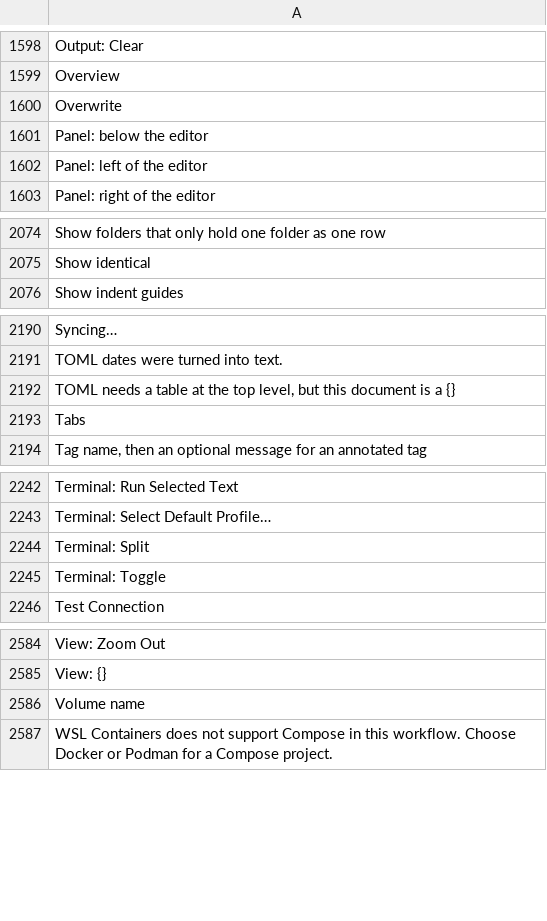
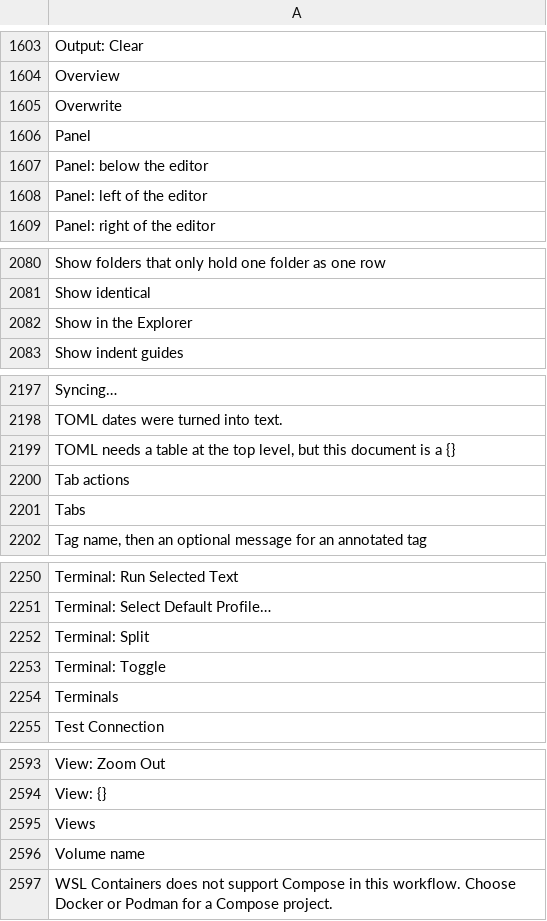
Before and after one commit to doancan/codeyard, a TSV file: crates/app/locales/template.tsv, drawn as a sheet; only a part is shown, gaps mark what is left out; the diff covers the shown part only; the diff names each change by its address in the sheet, - before the commit and + after, or states it on an @@ line.

```diff
--- a/crates/app/locales/template.tsv
+++ b/crates/app/locales/template.tsv
+row 1606: Panel
+row 2082: Show in the Explorer
+row 2200: Tab actions
+row 2254: Terminals
+row 2595: Views
```
Also changed, not shown: 5 added rows elsewhere in this file, crates/app/locales/tr.tsv, 28 other files.
